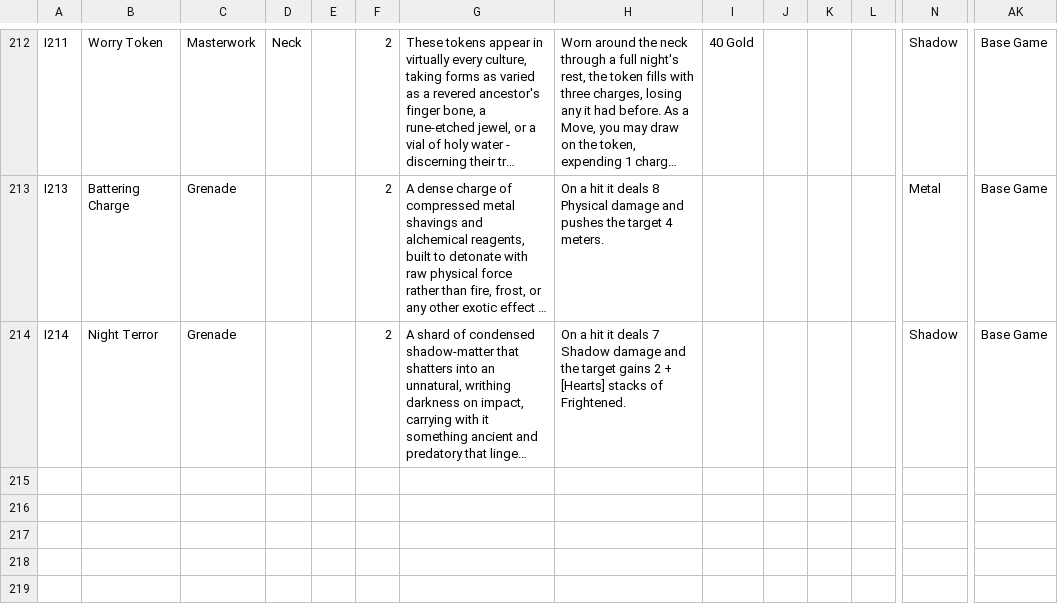
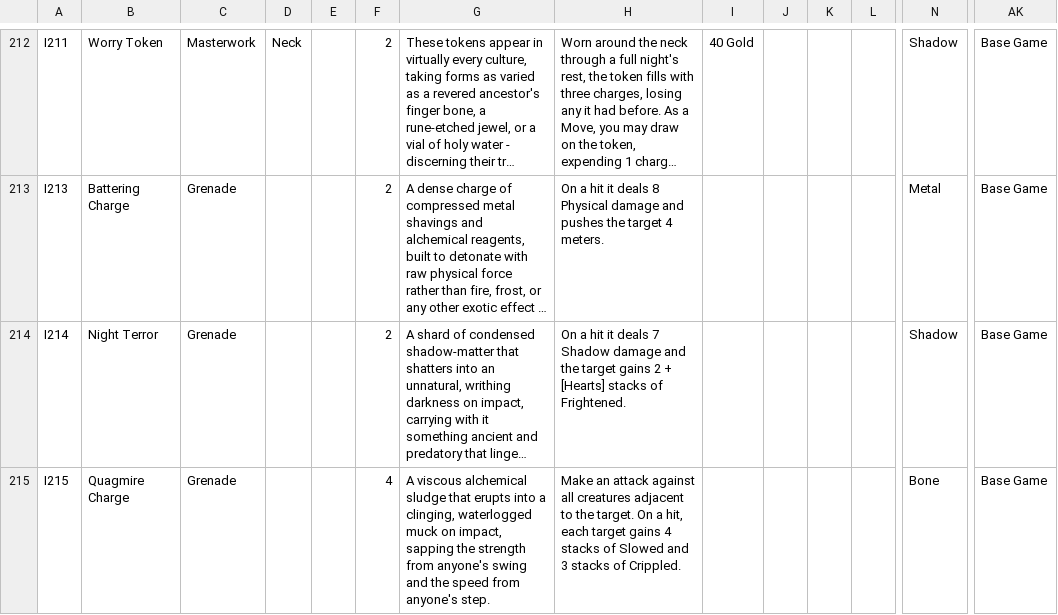
Before and after one commit to sessorach/flagonquest, a CSV file: scripts/items.csv, drawn as a sheet; only a part is shown, gaps mark what is left out; long unchanged cells end in …; rows hold the shown columns only; the diff names each change by its address in the sheet, - before the commit and + after, or states it on an @@ line.

```diff
--- a/scripts/items.csv
+++ b/scripts/items.csv
+row 215: I215 | Quagmire Charge | Grenade |  |  | 4 | A viscous alchemical sludge that erupts into a clinging, waterlogged muck on impact, sapping the strength from anyone's swing and the speed from anyone's step. | Make an attack against all creatures adjacent to the target. On a hit, each target gains 4 stacks of Slowed and 3 stacks of Crippled. |  |  |  |  | Bone | Base Game
```
Also changed, not shown: design/balance_ledger.csv, 2 other files.
